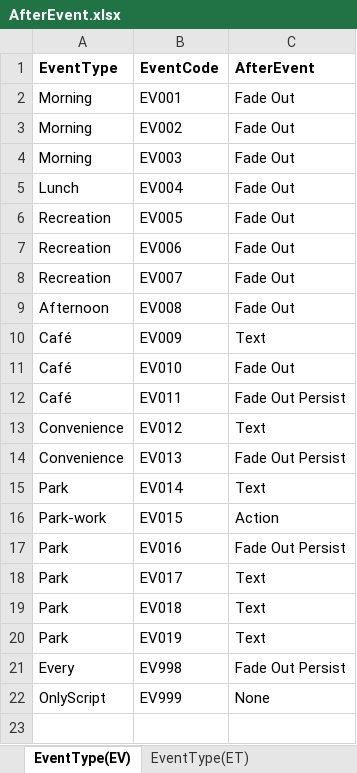
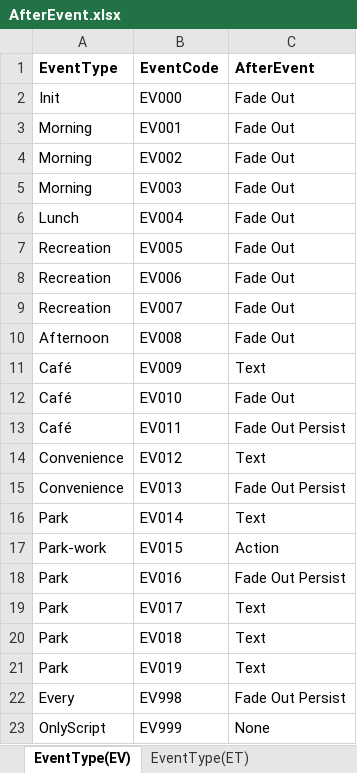
Before and after one commit to atakage/KaigoSeikatsu, an Excel workbook: Assets/Resources/excelData/AfterEvent.xlsx, sheet EventType(EV), drawn as a sheet; values as stored, in another font and other column widths than the file's, no borders; the diff names each change by its address in the sheet, - before the commit and + after, or states it on an @@ line.

Commit message:
new game data reset

```diff
--- a/Assets/Resources/excelData/AfterEvent.xlsx (sheet EventType(EV))
+++ b/Assets/Resources/excelData/AfterEvent.xlsx (sheet EventType(EV))
+row 2: Init | EV000 | Fade Out
```
Also changed, not shown: 13 other files.
